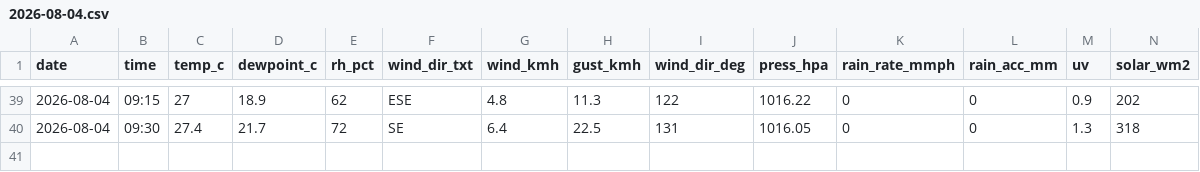
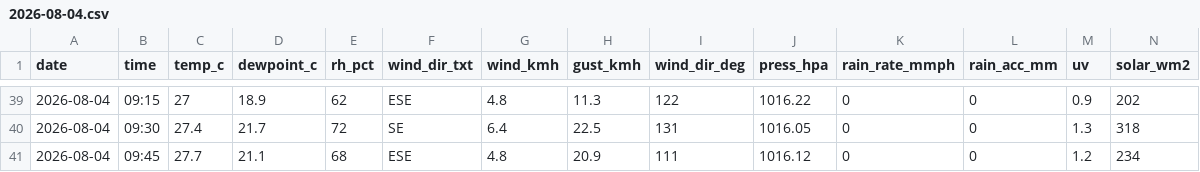
Before and after one commit to max-collinas1/climate-collinas1, a CSV file: data_raw/clean/auto/2026/2026-08-04.csv, drawn as a sheet; only a part is shown, gaps mark what is left out; rows hold the shown columns only; the diff names each change by its address in the sheet, - before the commit and + after, or states it on an @@ line.

```diff
--- a/data_raw/clean/auto/2026/2026-08-04.csv
+++ b/data_raw/clean/auto/2026/2026-08-04.csv
+row 41: 2026-08-04 | 09:45 | 27.7 | 21.1 | 68 | ESE | 4.8 | 20.9 | 111 | 1016.12 | 0 | 0 | 1.2 | 234
```
Also changed, not shown: 3 other files.
